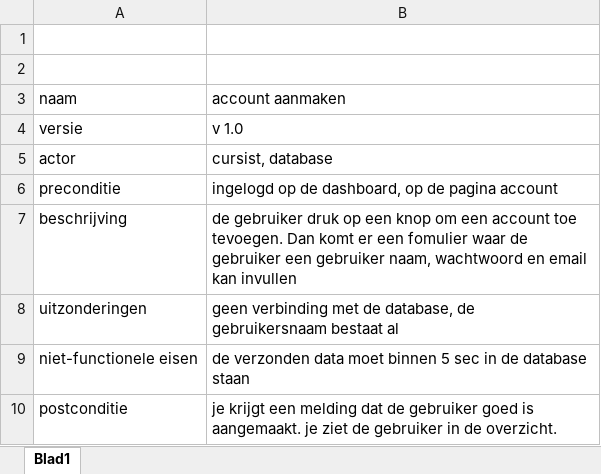
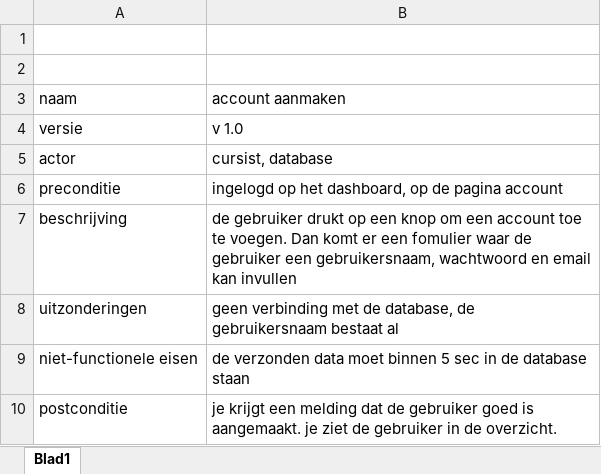
Before and after one commit to kevinfikke/did-you-had-a-good-day, an Excel workbook: documenten/kerntaak_1/1.3/use case/use_cases_template_account_aanmaken.xlsx, sheet Blad1, drawn as a sheet; values as stored, in another font and other column widths than the file's, no borders; the diff names each change by its address in the sheet, - before the commit and + after, or states it on an @@ line.

```diff
--- a/documenten/kerntaak_1/1.3/use case/use_cases_template_account_aanmaken.xlsx (sheet Blad1)
+++ b/documenten/kerntaak_1/1.3/use case/use_cases_template_account_aanmaken.xlsx (sheet Blad1)
-B6 (account aanmaken): ingelogd op de dashboard, op…
+B6 (account aanmaken): ingelogd op het dashboard, op…
-B7 (account aanmaken): de gebruiker druk op een knop om een account toe tevoegen. Dan komt er een fomulier waar de gebruiker een gebruiker naam, wachtwoord en…
+B7 (account aanmaken): de gebruiker drukt op een knop om een account toe te voegen. Dan komt er een fomulier waar de gebruiker een gebruikersnaam, wachtwoord en…
```
Also changed, not shown: documenten/kerntaak_1/1.1/offerte/offerte.xlsx, documenten/kerntaak_1/1.3/use case/use_cases_template_account_verwijderen.xlsx, 33 other files.
